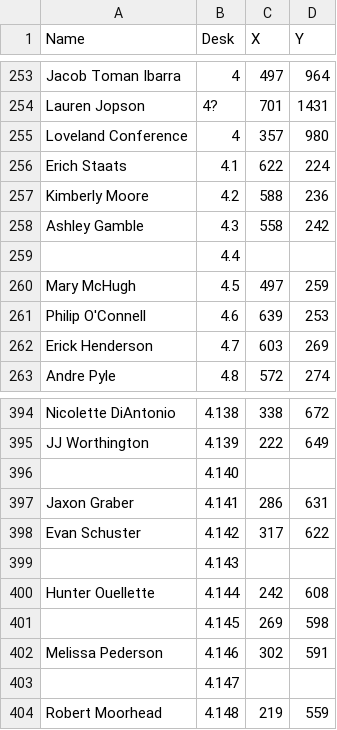
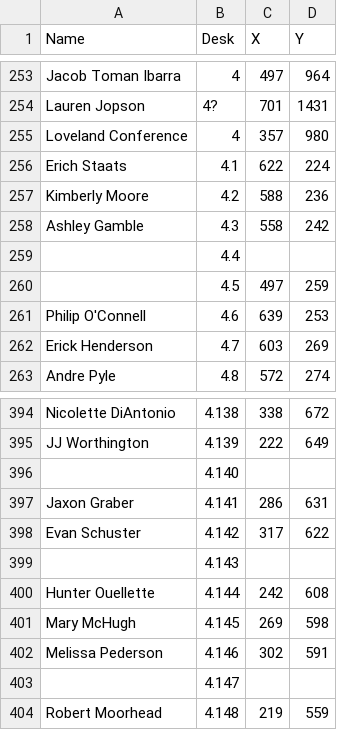
Before and after one commit to cwhiterite/cwhiterite.github.io, a CSV file: users.csv, drawn as a sheet; only a part is shown, gaps mark what is left out.

Commit message:
updated again

```diff
--- a/users.csv
+++ b/users.csv
@@ -259,3 +259,3 @@ Ashley Gamble,4.3,558,242
 ,4.4,,
-Mary McHugh,4.5,497,259
+,4.5,497,259
 Philip O'Connell,4.6,639,253
@@ -400,3 +400,3 @@ Evan Schuster,4.142,317,622
 Hunter Ouellette,4.144,242,608
-,4.145,269,598
+Mary McHugh,4.145,269,598
 Melissa Pederson,4.146,302,591
```
